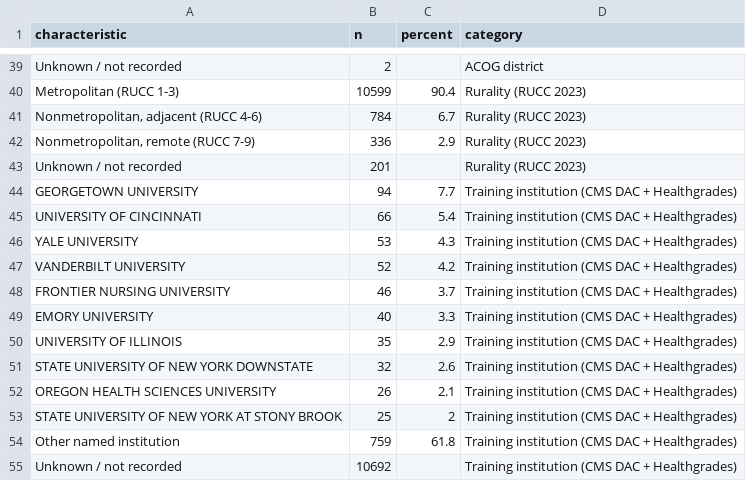
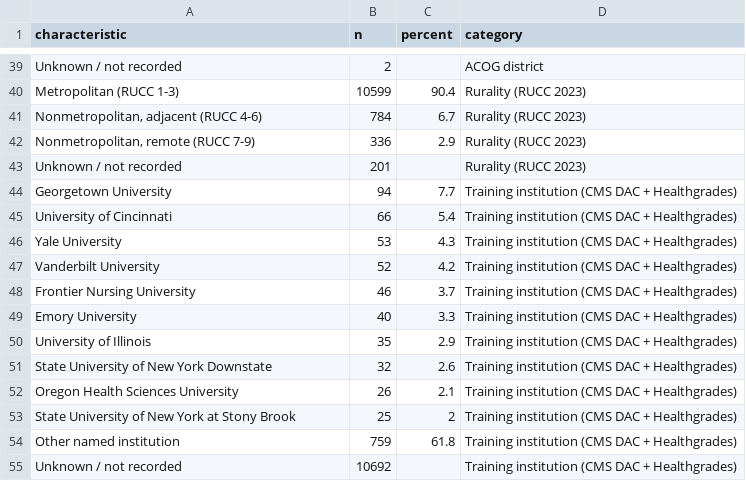
Before and after one commit to mufflyt/midwifery, a CSV file: artifacts/table1_midwives.csv, drawn as a sheet; only a part is shown, gaps mark what is left out.

```diff
--- a/artifacts/table1_midwives.csv
+++ b/artifacts/table1_midwives.csv
@@ -43,12 +43,12 @@ Metropolitan (RUCC 1-3),10599,90.4,Rurality (RUCC 2023)
 Unknown / not recorded,201,,Rurality (RUCC 2023)
-GEORGETOWN UNIVERSITY,94,7.7,Training institution (CMS DAC + Healthgrades)
-UNIVERSITY OF CINCINNATI,66,5.4,Training institution (CMS DAC + Healthgrades)
-YALE UNIVERSITY,53,4.3,Training institution (CMS DAC + Healthgrades)
-VANDERBILT UNIVERSITY,52,4.2,Training institution (CMS DAC + Healthgrades)
-FRONTIER NURSING UNIVERSITY,46,3.7,Training institution (CMS DAC + Healthgrades)
-EMORY UNIVERSITY,40,3.3,Training institution (CMS DAC + Healthgrades)
-UNIVERSITY OF ILLINOIS,35,2.9,Training institution (CMS DAC + Healthgrades)
-STATE UNIVERSITY OF NEW YORK DOWNSTATE,32,2.6,Training institution (CMS DAC + Healthgrades)
-OREGON HEALTH SCIENCES UNIVERSITY,26,2.1,Training institution (CMS DAC + Healthgrades)
-STATE UNIVERSITY OF NEW YORK AT STONY BROOK,25,2,Training institution (CMS DAC + Healthgrades)
+Georgetown University,94,7.7,Training institution (CMS DAC + Healthgrades)
+University of Cincinnati,66,5.4,Training institution (CMS DAC + Healthgrades)
+Yale University,53,4.3,Training institution (CMS DAC + Healthgrades)
+Vanderbilt University,52,4.2,Training institution (CMS DAC + Healthgrades)
+Frontier Nursing University,46,3.7,Training institution (CMS DAC + Healthgrades)
+Emory University,40,3.3,Training institution (CMS DAC + Healthgrades)
+University of Illinois,35,2.9,Training institution (CMS DAC + Healthgrades)
+State University of New York Downstate,32,2.6,Training institution (CMS DAC + Healthgrades)
+Oregon Health Sciences University,26,2.1,Training institution (CMS DAC + Healthgrades)
+State University of New York at Stony Brook,25,2,Training institution (CMS DAC + Healthgrades)
 Other named institution,759,61.8,Training institution (CMS DAC + Healthgrades)
```
Also changed, not shown: 6 other files.
